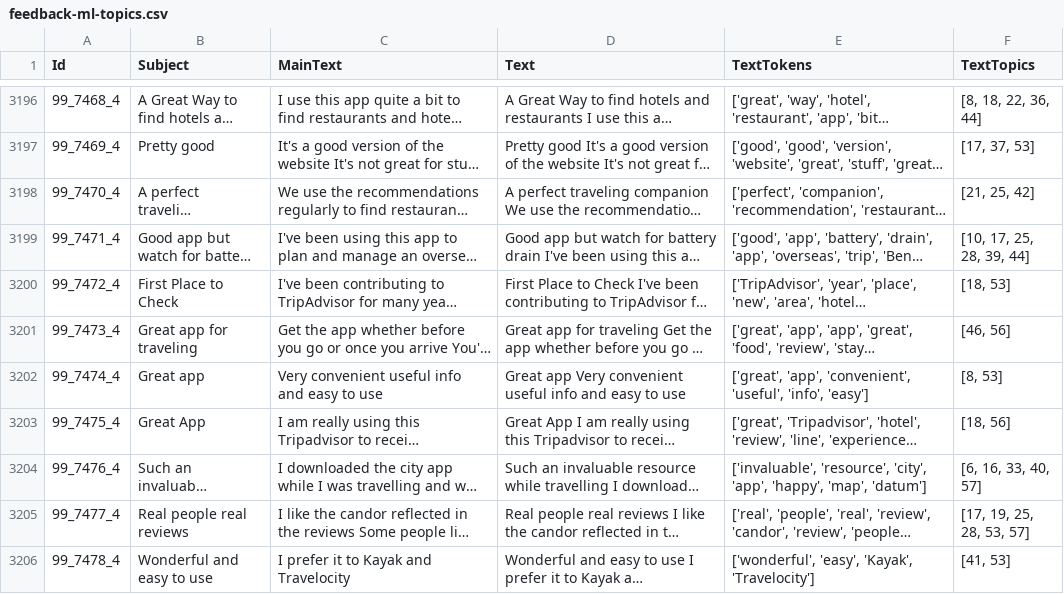
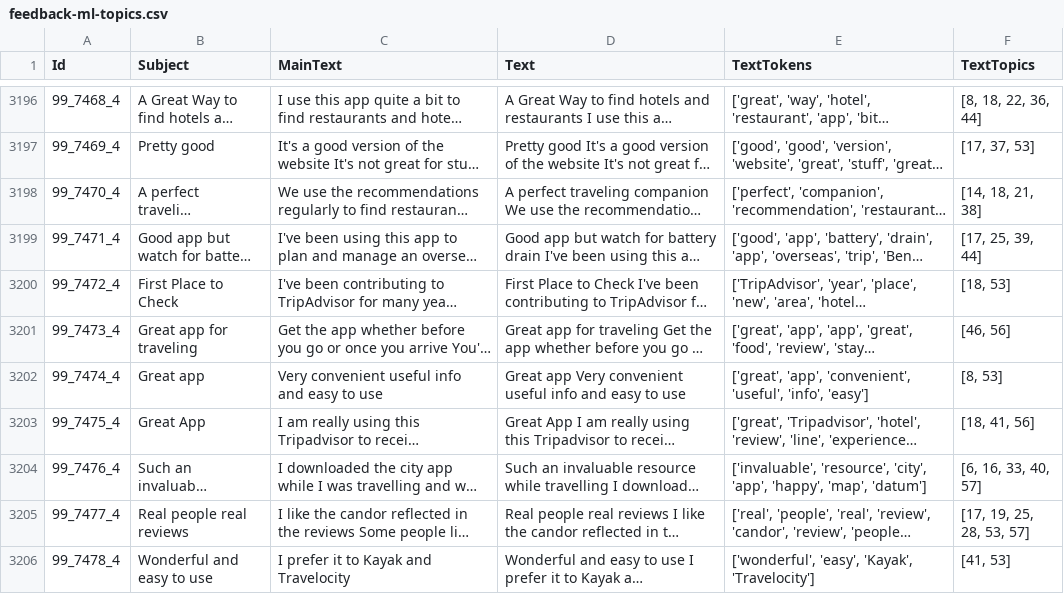
Before and after one commit to ptrpfa/ML-NLP, a CSV file: NLP/topic-modelling/data/feedback-ml-topics.csv, drawn as a sheet; only a part is shown, gaps mark what is left out; long unchanged cells end in …; the diff covers the shown part only; the diff names each change by its address in the sheet, - before the commit and + after, or states it on an @@ line.

```diff
--- a/NLP/topic-modelling/data/feedback-ml-topics.csv
+++ b/NLP/topic-modelling/data/feedback-ml-topics.csv
-F3198 (TextTopics): [21, 25, 42]
+F3198 (TextTopics): [14, 18, 21, 38]
-F3199 (TextTopics): [10, 17, 25, 28, 39, 44]
+F3199 (TextTopics): [17, 25, 39, 44]
-F3203 (TextTopics): [18, 56]
+F3203 (TextTopics): [18, 41, 56]
```
Also changed, not shown: 185 edited cells elsewhere in this file, 5 other files.
